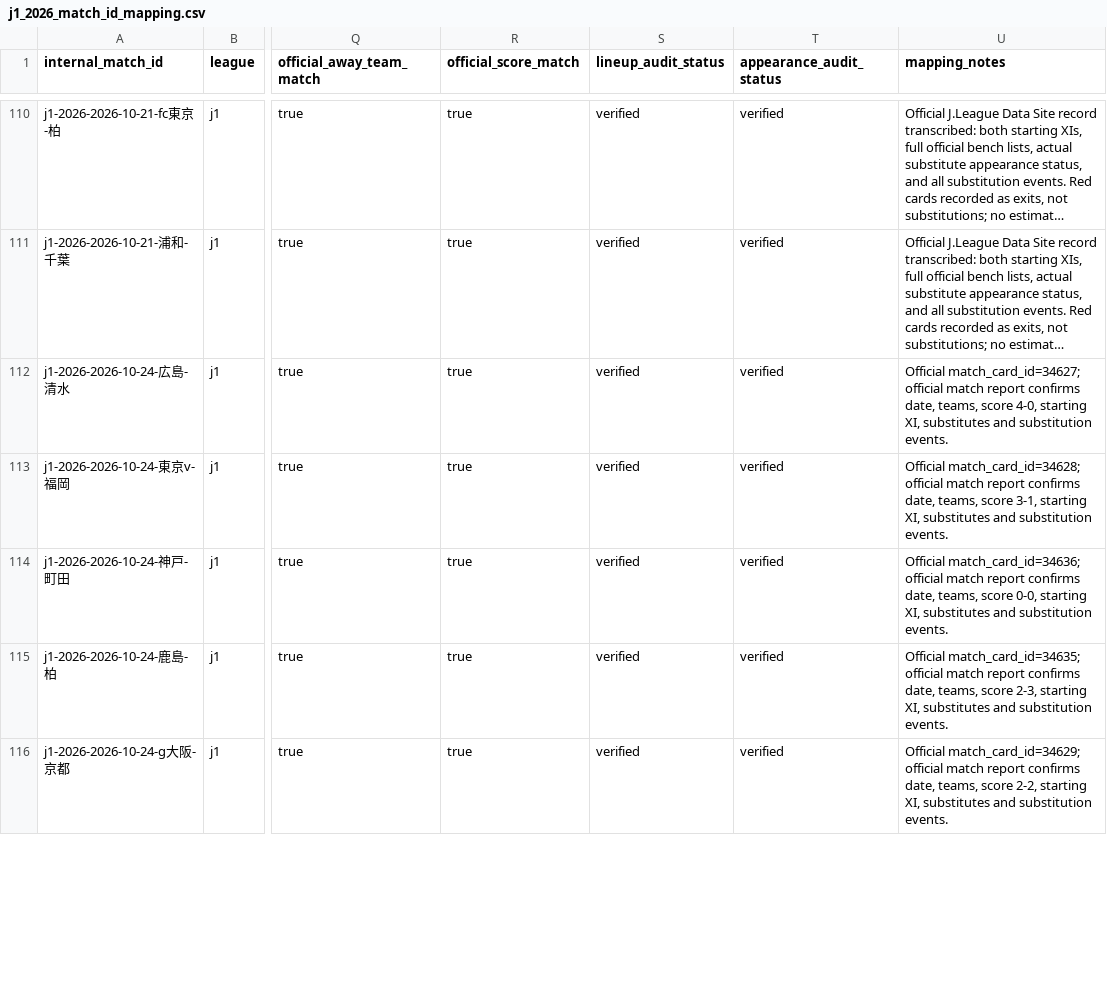
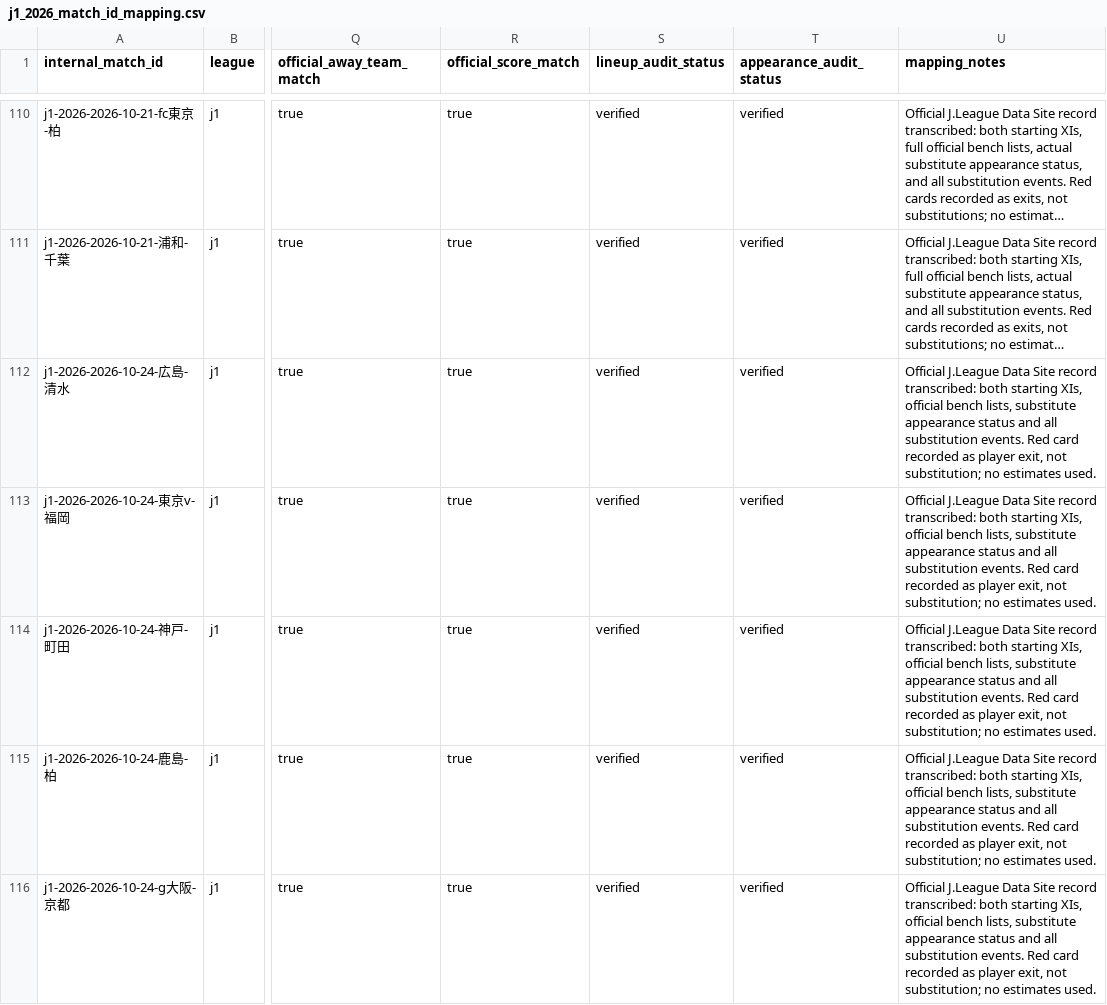
Before and after one commit to zj03204112-hub/-, a CSV file: data/season_match_detail/j1_2026_match_id_mapping.csv, drawn as a sheet; only a part is shown, gaps mark what is left out; long unchanged cells end in …; the diff covers the shown part only; the diff names each change by its address in the sheet, - before the commit and + after, or states it on an @@ line.

Commit message:
Verify October 24-25 J1 player detail mappings

```diff
--- a/data/season_match_detail/j1_2026_match_id_mapping.csv
+++ b/data/season_match_detail/j1_2026_match_id_mapping.csv
-U112 (mapping_notes): Official match_card_id=34627; official match report confirms date, teams, score 4-0, starting XI, substitutes and substitution events.
+U112 (mapping_notes): Official J.League Data Site record transcribed: both starting XIs, official bench lists, substitute appearance status and all substitution events. Red card recorded as player exit, not substitution; no estimates used.
-U113 (mapping_notes): Official match_card_id=34628; official match report confirms date, teams, score 3-1, starting XI, substitutes and substitution events.
+U113 (mapping_notes): Official J.League Data Site record transcribed: both starting XIs, official bench lists, substitute appearance status and all substitution events. Red card recorded as player exit, not substitution; no estimates used.
-U114 (mapping_notes): Official match_card_id=34636; official match report confirms date, teams, score 0-0, starting XI, substitutes and substitution events.
+U114 (mapping_notes): Official J.League Data Site record transcribed: both starting XIs, official bench lists, substitute appearance status and all substitution events. Red card recorded as player exit, not substitution; no estimates used.
-U115 (mapping_notes): Official match_card_id=34635; official match report confirms date, teams, score 2-3, starting XI, substitutes and substitution events.
+U115 (mapping_notes): Official J.League Data Site record transcribed: both starting XIs, official bench lists, substitute appearance status and all substitution events. Red card recorded as player exit, not substitution; no estimates used.
-U116 (mapping_notes): Official match_card_id=34629; official match report confirms date, teams, score 2-2, starting XI, substitutes and substitution events.
+U116 (mapping_notes): Official J.League Data Site record transcribed: both starting XIs, official bench lists, substitute appearance status and all substitution events. Red card recorded as player exit, not substitution; no estimates used.
```
Also changed, not shown: 5 edited cells elsewhere in this file.
